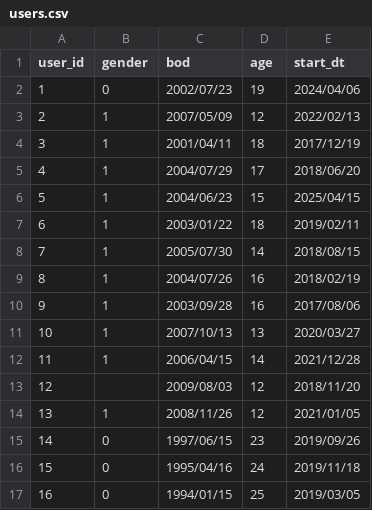
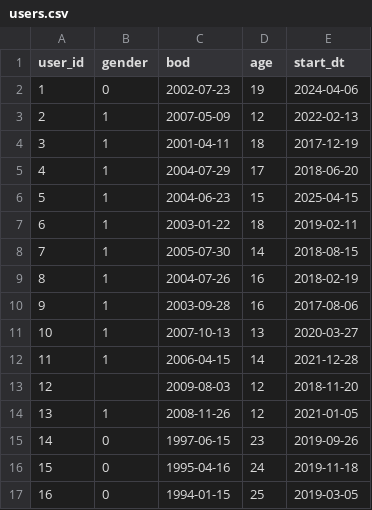
Before and after one commit to SugiAki1989/sql-sandbox, a CSV file: data/users.csv, drawn as a sheet; only a part is shown; the diff covers the shown part only.

```diff
--- a/data/users.csv
+++ b/data/users.csv
@@ -1,17 +1,17 @@
 user_id,gender,bod,age,start_dt
-1,0,2002/07/23,19,2024/04/06
-2,1,2007/05/09,12,2022/02/13
-3,1,2001/04/11,18,2017/12/19
-4,1,2004/07/29,17,2018/06/20
-5,1,2004/06/23,15,2025/04/15
-6,1,2003/01/22,18,2019/02/11
-7,1,2005/07/30,14,2018/08/15
-8,1,2004/07/26,16,2018/02/19
-9,1,2003/09/28,16,2017/08/06
-10,1,2007/10/13,13,2020/03/27
-11,1,2006/04/15,14,2021/12/28
-12,,2009/08/03,12,2018/11/20
-13,1,2008/11/26,12,2021/01/05
-14,0,1997/06/15,23,2019/09/26
-15,0,1995/04/16,24,2019/11/18
-16,0,1994/01/15,25,2019/03/05
+1,0,2002-07-23,19,2024-04-06
+2,1,2007-05-09,12,2022-02-13
+3,1,2001-04-11,18,2017-12-19
+4,1,2004-07-29,17,2018-06-20
+5,1,2004-06-23,15,2025-04-15
+6,1,2003-01-22,18,2019-02-11
+7,1,2005-07-30,14,2018-08-15
+8,1,2004-07-26,16,2018-02-19
+9,1,2003-09-28,16,2017-08-06
+10,1,2007-10-13,13,2020-03-27
+11,1,2006-04-15,14,2021-12-28
+12,,2009-08-03,12,2018-11-20
+13,1,2008-11-26,12,2021-01-05
+14,0,1997-06-15,23,2019-09-26
+15,0,1995-04-16,24,2019-11-18
+16,0,1994-01-15,25,2019-03-05
```
Also changed, not shown: 168 edited cells elsewhere in this file, data/orders.csv, data/weblog.csv.
